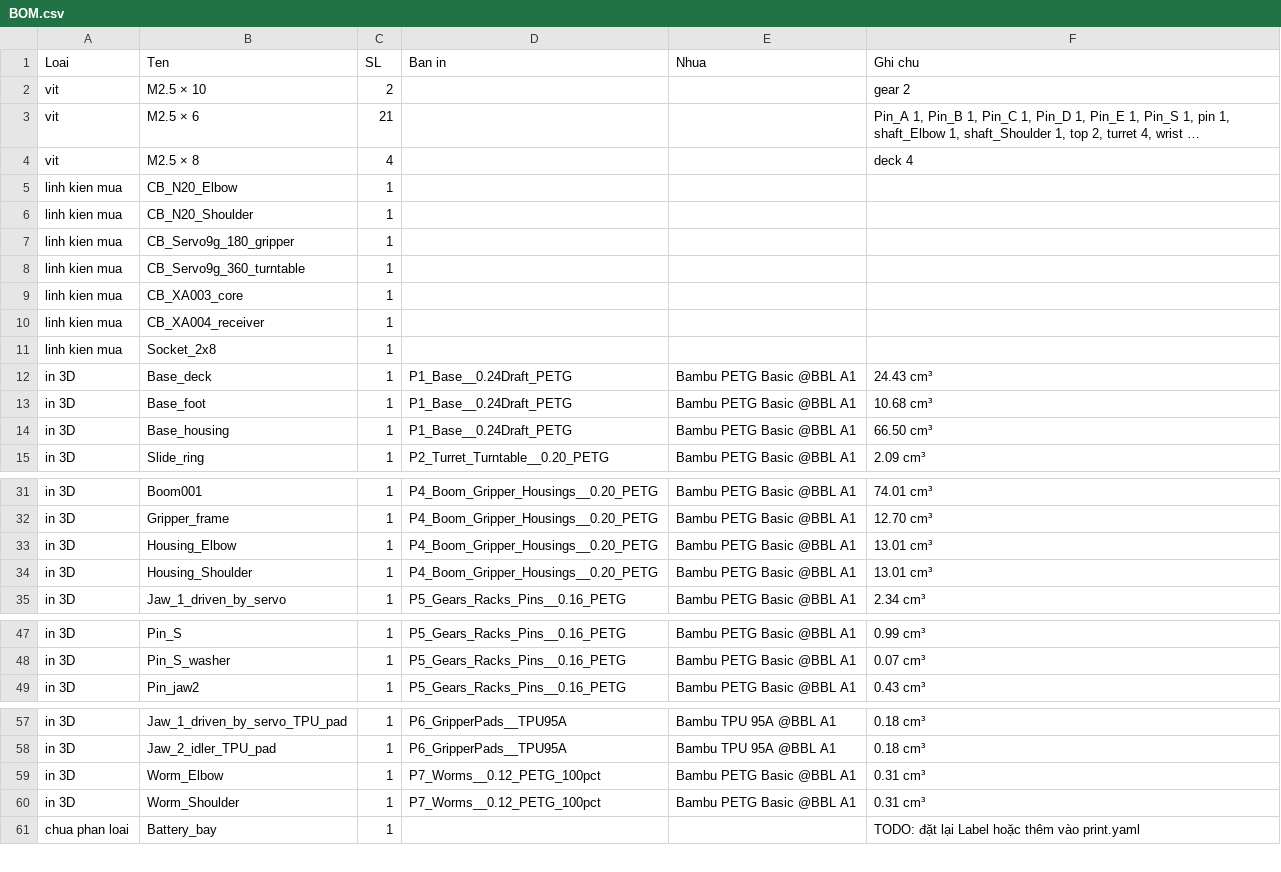
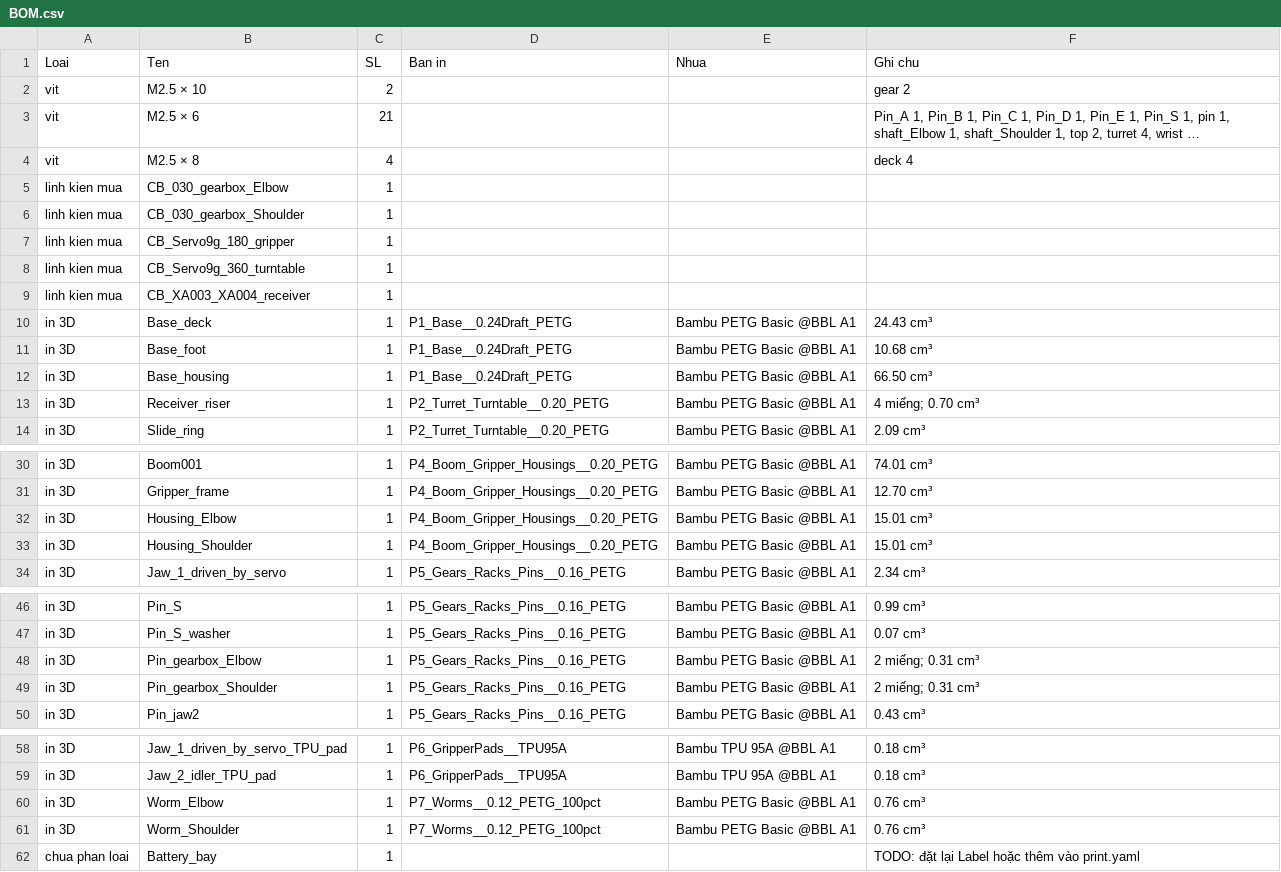
Before and after one commit to athanhtuan11/STLAB_Toolhub, a CSV file: claude-workspace/maker/pushrod-arm/BOM.csv, drawn as a sheet; only a part is shown, gaps mark what is left out; long unchanged cells end in …; removed rows and columns are numbered as before the commit, all else as after; the diff names each change by its address in the sheet, - before the commit and + after, or states it on an @@ line.

```diff
--- a/claude-workspace/maker/pushrod-arm/BOM.csv
+++ b/claude-workspace/maker/pushrod-arm/BOM.csv
-B5 (Ten): CB_N20_Elbow
+B5 (Ten): CB_030_gearbox_Elbow
-B6 (Ten): CB_N20_Shoulder
+B6 (Ten): CB_030_gearbox_Shoulder
-row 9: linh kien mua | CB_XA003_core | 1
-B9 (Ten): CB_XA004_receiver
+B9 (Ten): CB_XA003_XA004_receiver
-row 11: linh kien mua | Socket_2x8 | 1
+row 13: in 3D | Receiver_riser | 1 | P2_Turret_Turntable__0.20_PETG | Bambu PETG Basic @BBL A1 | 4 miếng; 0.70 cm³
-F32:F33 (Ghi chu): 13.01 cm³
+F32:F33 (Ghi chu): 15.01 cm³
+row 48: in 3D | Pin_gearbox_Elbow | 1 | P5_Gears_Racks_Pins__0.16_PETG | Bambu PETG Basic @BBL A1 | 2 miếng; 0.31 cm³
+row 49: in 3D | Pin_gearbox_Shoulder | 1 | P5_Gears_Racks_Pins__0.16_PETG | Bambu PETG Basic @BBL A1 | 2 miếng; 0.31 cm³
-F60:F61 (Ghi chu): 0.31 cm³
+F60:F61 (Ghi chu): 0.76 cm³
```
Also changed, not shown: 56 other files.
